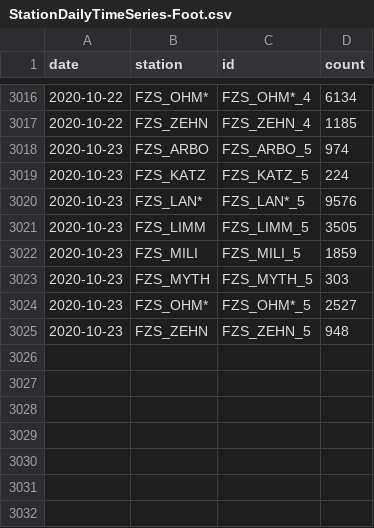
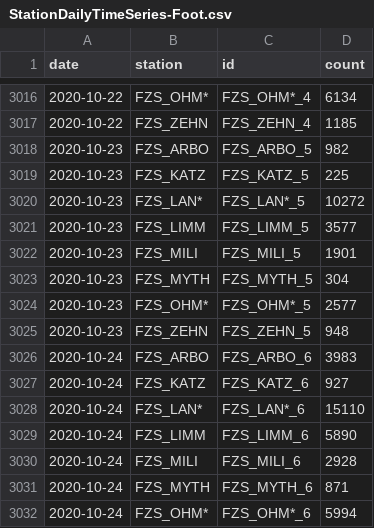
Before and after one commit to jwoLondon/mobv, a CSV file: data/zurich/StationDailyTimeSeries-Foot.csv, drawn as a sheet; only a part is shown, gaps mark what is left out.

```diff
--- a/data/zurich/StationDailyTimeSeries-Foot.csv
+++ b/data/zurich/StationDailyTimeSeries-Foot.csv
@@ -3017,9 +3017,16 @@ date,station,id,count
 2020-10-22,FZS_ZEHN,FZS_ZEHN_4,1185
-2020-10-23,FZS_ARBO,FZS_ARBO_5,974
-2020-10-23,FZS_KATZ,FZS_KATZ_5,224
-2020-10-23,FZS_LAN*,FZS_LAN*_5,9576
-2020-10-23,FZS_LIMM,FZS_LIMM_5,3505
-2020-10-23,FZS_MILI,FZS_MILI_5,1859
-2020-10-23,FZS_MYTH,FZS_MYTH_5,303
-2020-10-23,FZS_OHM*,FZS_OHM*_5,2527
+2020-10-23,FZS_ARBO,FZS_ARBO_5,982
+2020-10-23,FZS_KATZ,FZS_KATZ_5,225
+2020-10-23,FZS_LAN*,FZS_LAN*_5,10272
+2020-10-23,FZS_LIMM,FZS_LIMM_5,3577
+2020-10-23,FZS_MILI,FZS_MILI_5,1901
+2020-10-23,FZS_MYTH,FZS_MYTH_5,304
+2020-10-23,FZS_OHM*,FZS_OHM*_5,2577
 2020-10-23,FZS_ZEHN,FZS_ZEHN_5,948
+2020-10-24,FZS_ARBO,FZS_ARBO_6,3983
+2020-10-24,FZS_KATZ,FZS_KATZ_6,927
+2020-10-24,FZS_LAN*,FZS_LAN*_6,15110
+2020-10-24,FZS_LIMM,FZS_LIMM_6,5890
+2020-10-24,FZS_MILI,FZS_MILI_6,2928
+2020-10-24,FZS_MYTH,FZS_MYTH_6,871
+2020-10-24,FZS_OHM*,FZS_OHM*_6,5994
```
Also changed, not shown: data/zurich/StationDailyTimeSeries-Bicycle.csv.
